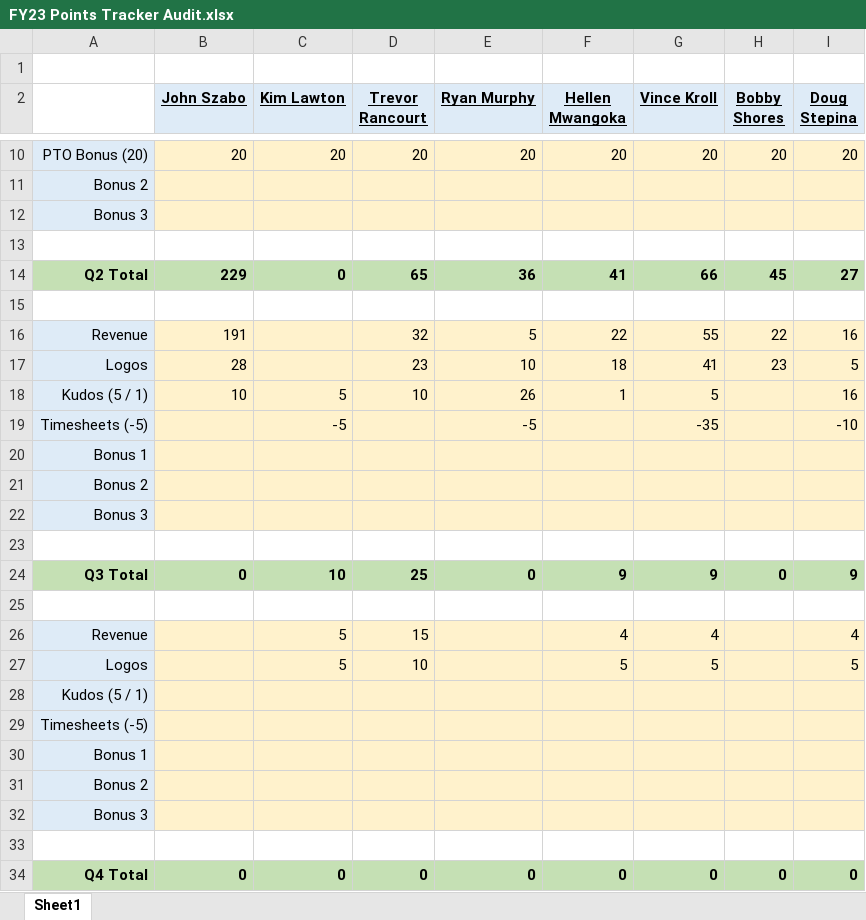
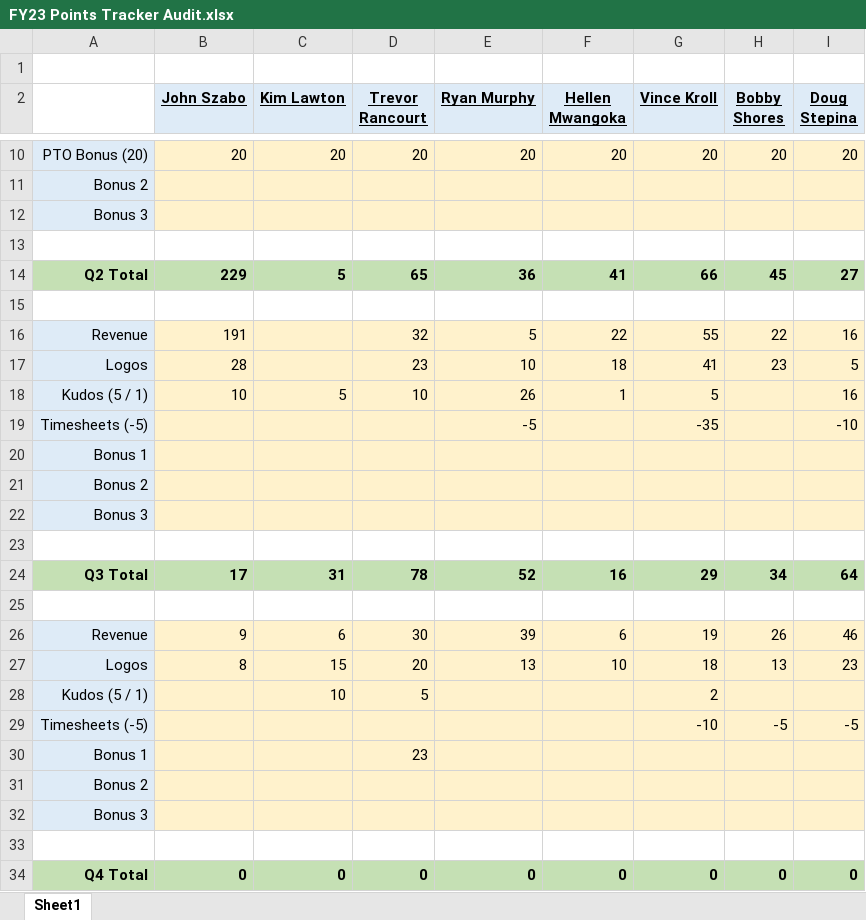
Before and after one commit to 23maverick23/scconstructorschampionship, an Excel workbook: _data/FY23 Points Tracker Audit.xlsx, sheet Sheet1, drawn as a sheet; only a part is shown, gaps mark what is left out; values as stored, in another font and other column widths than the file's, no borders; removed rows and columns are numbered as before the commit, all else as after; the diff covers the shown part only; the diff names each change by its address in the sheet, - before the commit and + after, or states it on an @@ line.

```diff
--- a/_data/FY23 Points Tracker Audit.xlsx (sheet Sheet1)
+++ b/_data/FY23 Points Tracker Audit.xlsx (sheet Sheet1)
-C14 (Kim Lawton): 0
+C14 (Kim Lawton): 5
-C19 (Kim Lawton): -5
+C19 (Kim Lawton): (empty)
-row 24: Q3 Total | 0 | 10 | 25 | 0 | 9 | 9 | 0 | 9
+row 24: Q3 Total | 17 | 31 | 78 | 52 | 16 | 29 | 34 | 64
-row 26: Revenue |  | 5 | 15 |  | 4 | 4 |  | 4
-row 27: Logos |  | 5 | 10 |  | 5 | 5 |  | 5
-row 28: Kudos (5 / 1)
-row 29: Timesheets (-5)
+row 26: Revenue | 9 | 6 | 30 | 39 | 6 | 19 | 26 | 46
+row 27: Logos | 8 | 15 | 20 | 13 | 10 | 18 | 13 | 23
+row 28: Kudos (5 / 1) |  | 10 | 5 |  |  | 2
+row 29: Timesheets (-5) |  |  |  |  |  | -10 | -5 | -5
-D30 (Trevor Rancourt): (empty)
+D30 (Trevor Rancourt): 23
```
Also changed, not shown: 5 added rows, 5 removed rows and 6 edited cells elsewhere in this sheet, 1 other file.
